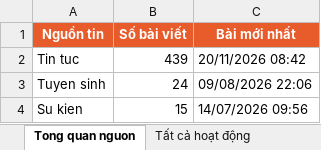
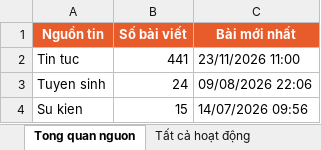
Before and after one commit to tienanh220102-boop/FacebookThing, an Excel workbook: Trang web FPT/fpt_news_tong_hop.xlsx, sheet Tong quan nguon, drawn as a sheet; values as stored, in another font and other column widths than the file's, no borders; the diff names each change by its address in the sheet, - before the commit and + after, or states it on an @@ line.

```diff
--- a/Trang web FPT/fpt_news_tong_hop.xlsx (sheet Tong quan nguon)
+++ b/Trang web FPT/fpt_news_tong_hop.xlsx (sheet Tong quan nguon)
-B2 (Số bài viết): 439
+B2 (Số bài viết): 441
-C2 (Bài mới nhất): 20/11/2026 08:42
+C2 (Bài mới nhất): 23/11/2026 11:00
```
Also changed, not shown: sheet 20 hoạt động mới nhất, sheet Tất cả hoạt động, 3 other files.
